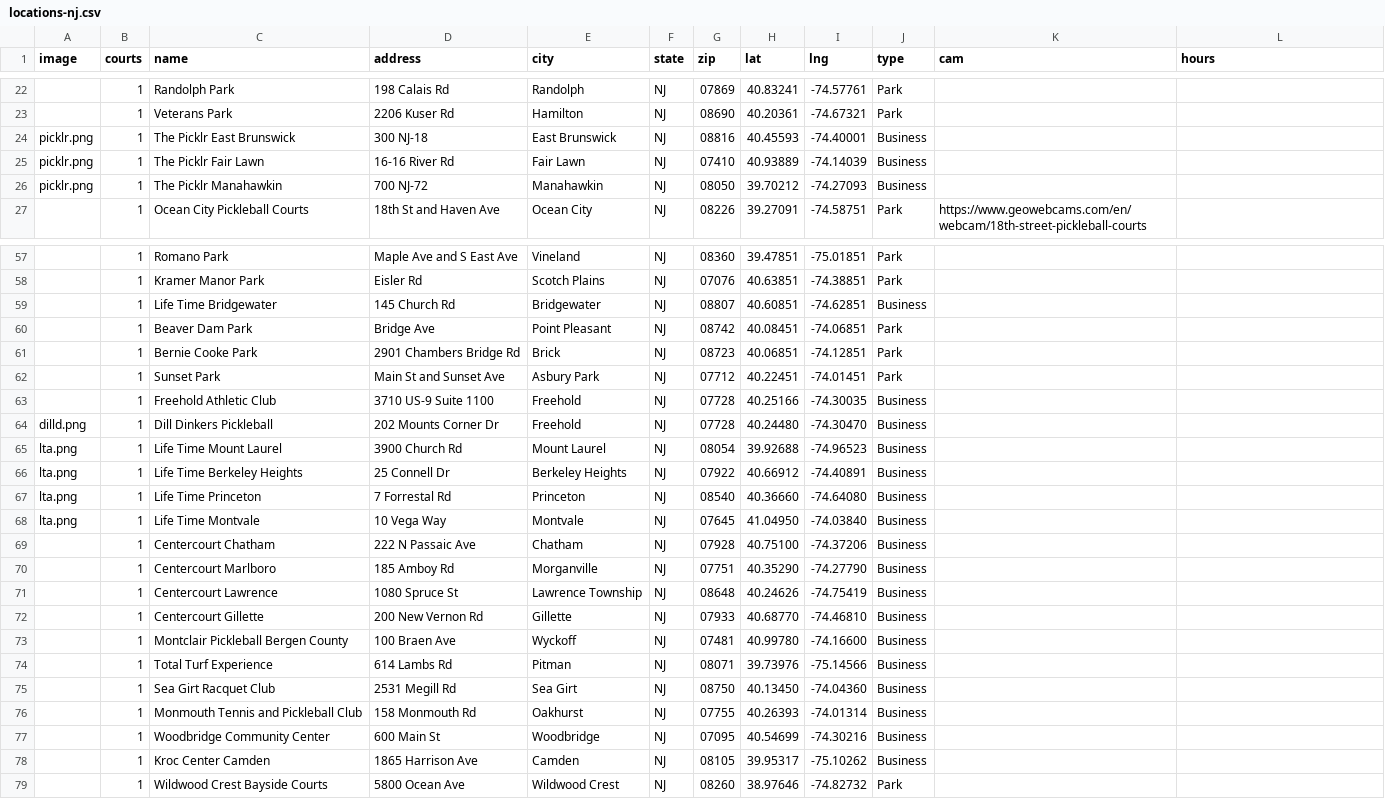
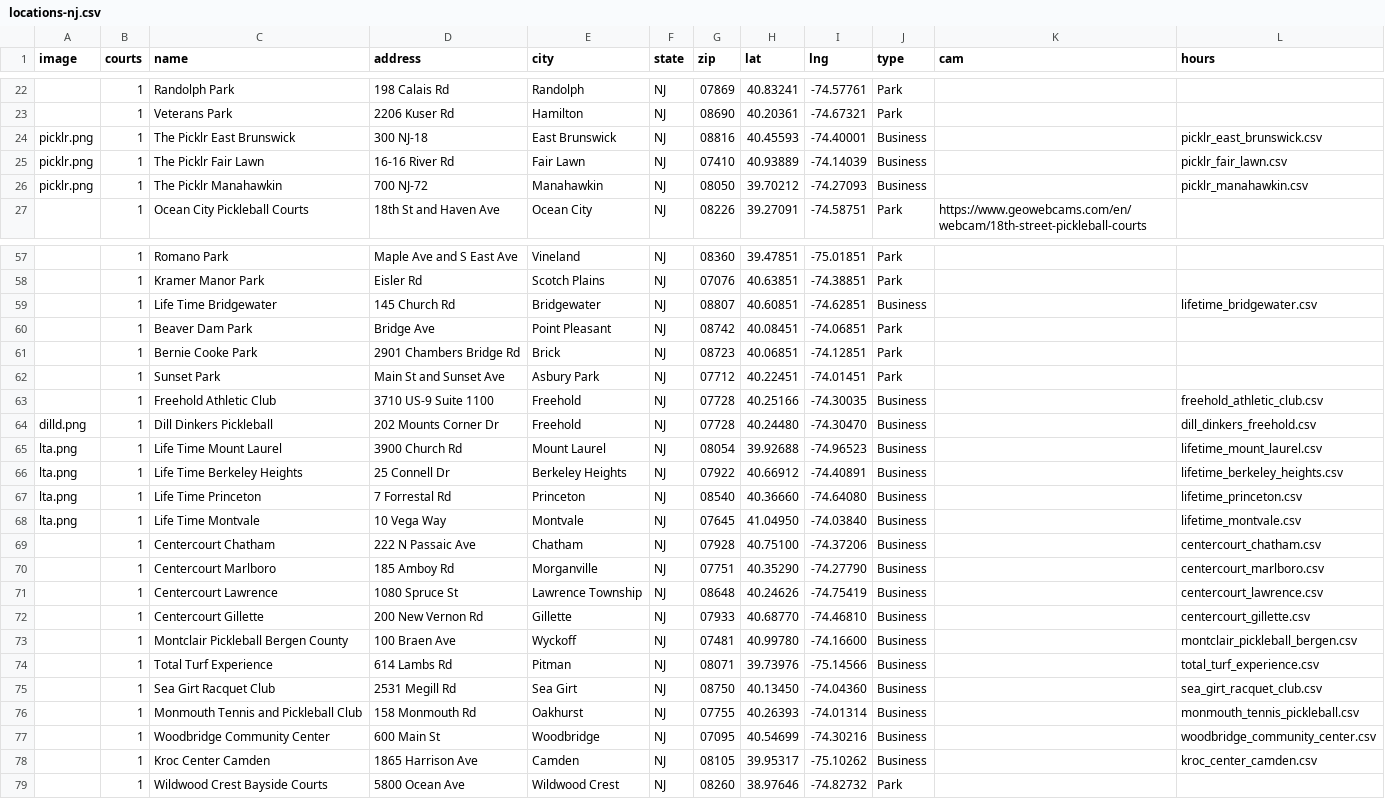
Before and after one commit to andrewrelic/pickleball-finder, a CSV file: locations-nj.csv, drawn as a sheet; only a part is shown, gaps mark what is left out; the diff covers the shown part only; the diff names each change by its address in the sheet, - before the commit and + after, or states it on an @@ line.

Commit message:
Add operating hours for all 38 New Jersey business locations

```diff
--- a/locations-nj.csv
+++ b/locations-nj.csv
-L24 (hours): (empty)
+L24 (hours): picklr_east_brunswick.csv
-L25 (hours): (empty)
+L25 (hours): picklr_fair_lawn.csv
-L26 (hours): (empty)
+L26 (hours): picklr_manahawkin.csv
-L59 (hours): (empty)
+L59 (hours): lifetime_bridgewater.csv
-L63 (hours): (empty)
+L63 (hours): freehold_athletic_club.csv
-L64 (hours): (empty)
+L64 (hours): dill_dinkers_freehold.csv
-L65 (hours): (empty)
+L65 (hours): lifetime_mount_laurel.csv
-L66 (hours): (empty)
+L66 (hours): lifetime_berkeley_heights.csv
-L67 (hours): (empty)
+L67 (hours): lifetime_princeton.csv
-L68 (hours): (empty)
+L68 (hours): lifetime_montvale.csv
-L69 (hours): (empty)
+L69 (hours): centercourt_chatham.csv
-L70 (hours): (empty)
+L70 (hours): centercourt_marlboro.csv
-L71 (hours): (empty)
+L71 (hours): centercourt_lawrence.csv
-L72 (hours): (empty)
+L72 (hours): centercourt_gillette.csv
-L73 (hours): (empty)
+L73 (hours): montclair_pickleball_bergen.csv
-L74 (hours): (empty)
+L74 (hours): total_turf_experience.csv
-L75 (hours): (empty)
+L75 (hours): sea_girt_racquet_club.csv
-L76 (hours): (empty)
+L76 (hours): monmouth_tennis_pickleball.csv
-L77 (hours): (empty)
+L77 (hours): woodbridge_community_center.csv
-L78 (hours): (empty)
+L78 (hours): kroc_center_camden.csv
```
Also changed, not shown: 17 edited cells elsewhere in this file, 29 other files.
